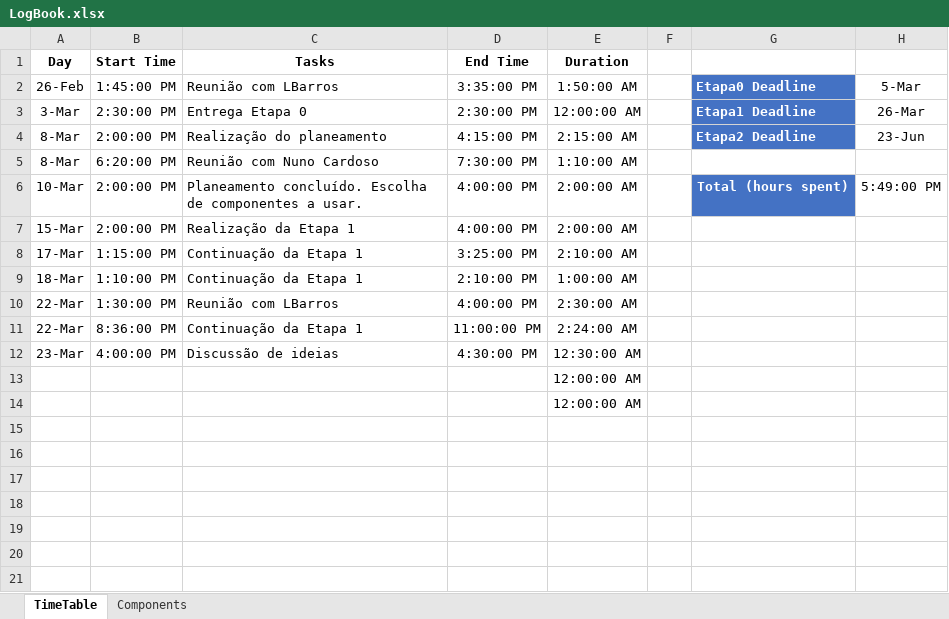
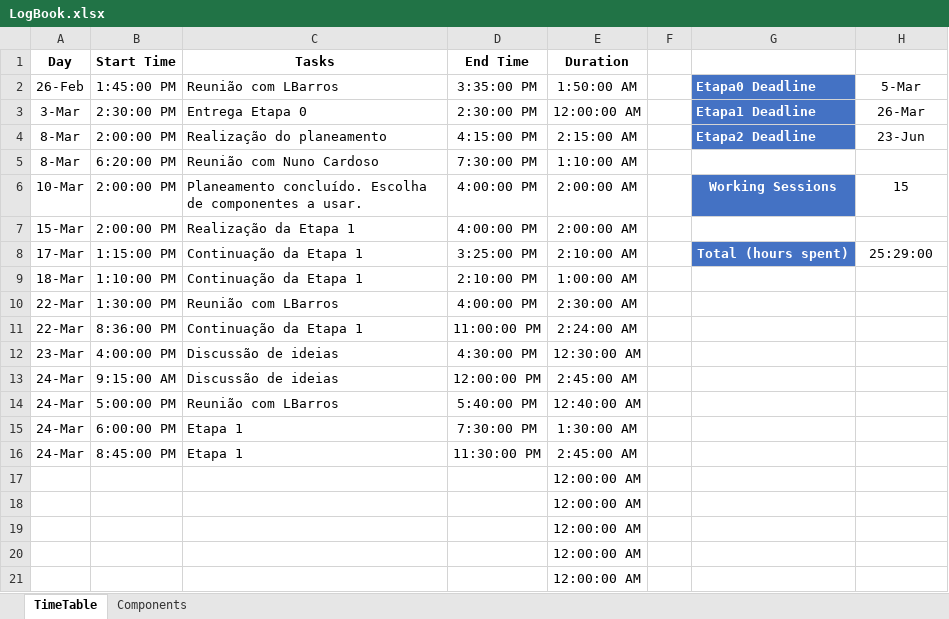
Before and after one commit to LPI-2020/DWR-19, an Excel workbook: 02Others/LogBook.xlsx, sheet TimeTable, drawn as a sheet; values as stored, in another font and other column widths than the file's, no borders; table styles not drawn; the diff names each change by its address in the sheet, - before the commit and + after, or states it on an @@ line.

Commit message:
Logbook

```diff
--- a/02Others/LogBook.xlsx (sheet TimeTable)
+++ b/02Others/LogBook.xlsx (sheet TimeTable)
-G6: Total (hours spent)
+G6: Working Sessions
-H6: 5:49:00 PM
+H6: 15
-G8: (empty)
+G8: Total (hours spent)
-G8 fill: none
+G8 fill: #4472C4
-H8: (empty)
+H8: 25:29:00
+row 13: 24-Mar | 9:15:00 AM | Discussão de ideias | 12:00:00 PM | 2:45:00 AM
+row 14: 24-Mar | 5:00:00 PM | Reunião com LBarros | 5:40:00 PM | 12:40:00 AM
+row 15: 24-Mar | 6:00:00 PM | Etapa 1 | 7:30:00 PM | 1:30:00 AM
+row 16: 24-Mar | 8:45:00 PM | Etapa 1 | 11:30:00 PM | 2:45:00 AM
+row 17:  |  |  |  | 12:00:00 AM
+row 18:  |  |  |  | 12:00:00 AM
+row 19:  |  |  |  | 12:00:00 AM
```
